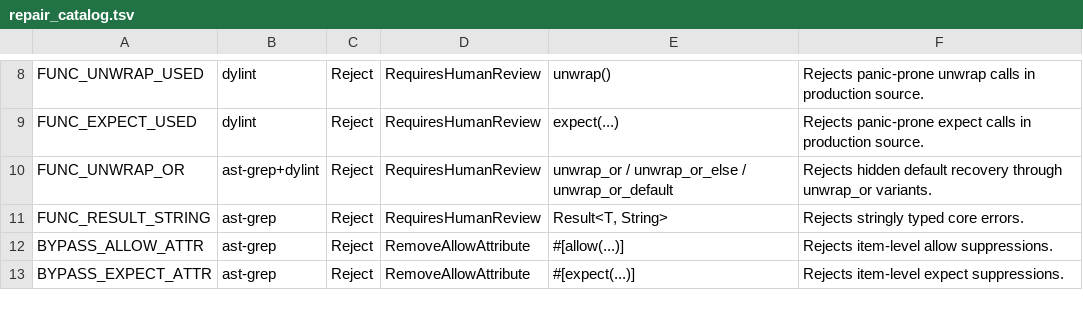
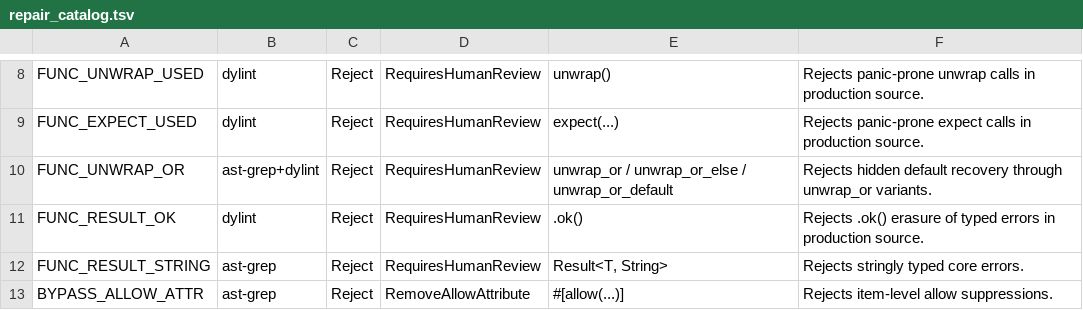
Before and after one commit to lprior-repo/titania, a TSV file: crates/titania-core/src/finding/repair_catalog.tsv, drawn as a sheet; only a part is shown, gaps mark what is left out; the shorter side is filled out with more unchanged rows.

Commit message:
Fix full-spec audit findings (batch B): register RUSTSEC-2024-0436 exception (§9.8), complete policy-scan lint-weakening guard to the full §9.1 set (§8), map FUNC_RESULT_OK to a typed dylint finding with catalog repair row (§7), read the real build.rustc-workspace-wrapper cargo config key (§8)

```diff
--- a/crates/titania-core/src/finding/repair_catalog.tsv
+++ b/crates/titania-core/src/finding/repair_catalog.tsv
@@ -10,2 +10,3 @@ FUNC_EXPECT_USED	dylint	Reject	RequiresHumanReview	expect(...)	Rejects panic-pro
 FUNC_UNWRAP_OR	ast-grep+dylint	Reject	RequiresHumanReview	unwrap_or / unwrap_or_else / unwrap_or_default	Rejects hidden default recovery through unwrap_or variants.
+FUNC_RESULT_OK	dylint	Reject	RequiresHumanReview	.ok()	Rejects .ok() erasure of typed errors in production source.
 FUNC_RESULT_STRING	ast-grep	Reject	RequiresHumanReview	Result<T, String>	Rejects stringly typed core errors.
```
Also changed, not shown: 10 other files.
